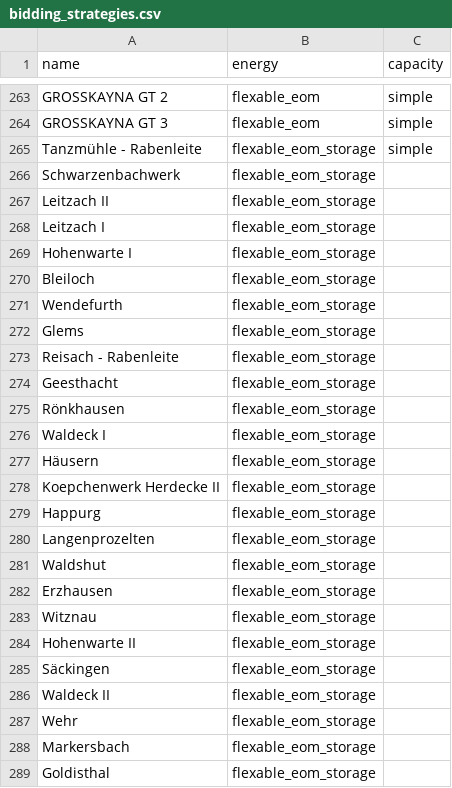
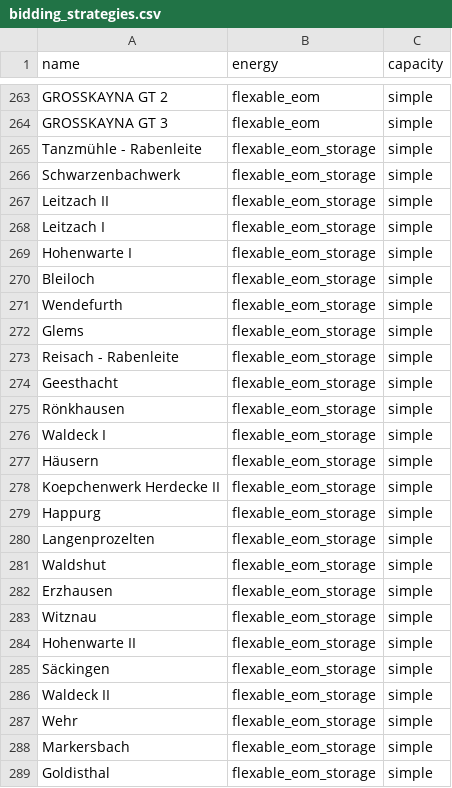
Before and after one commit to pdockery/assume, a CSV file: examples/inputs/example_02b/bidding_strategies.csv, drawn as a sheet; only a part is shown, gaps mark what is left out; the diff names each change by its address in the sheet, - before the commit and + after, or states it on an @@ line.

```diff
--- a/examples/inputs/example_02b/bidding_strategies.csv
+++ b/examples/inputs/example_02b/bidding_strategies.csv
-C266:C289 (capacity): (empty)
+C266:C289 (capacity): simple
```
Also changed, not shown: examples/inputs/example_02b/storage_units.csv, 4 other files.
